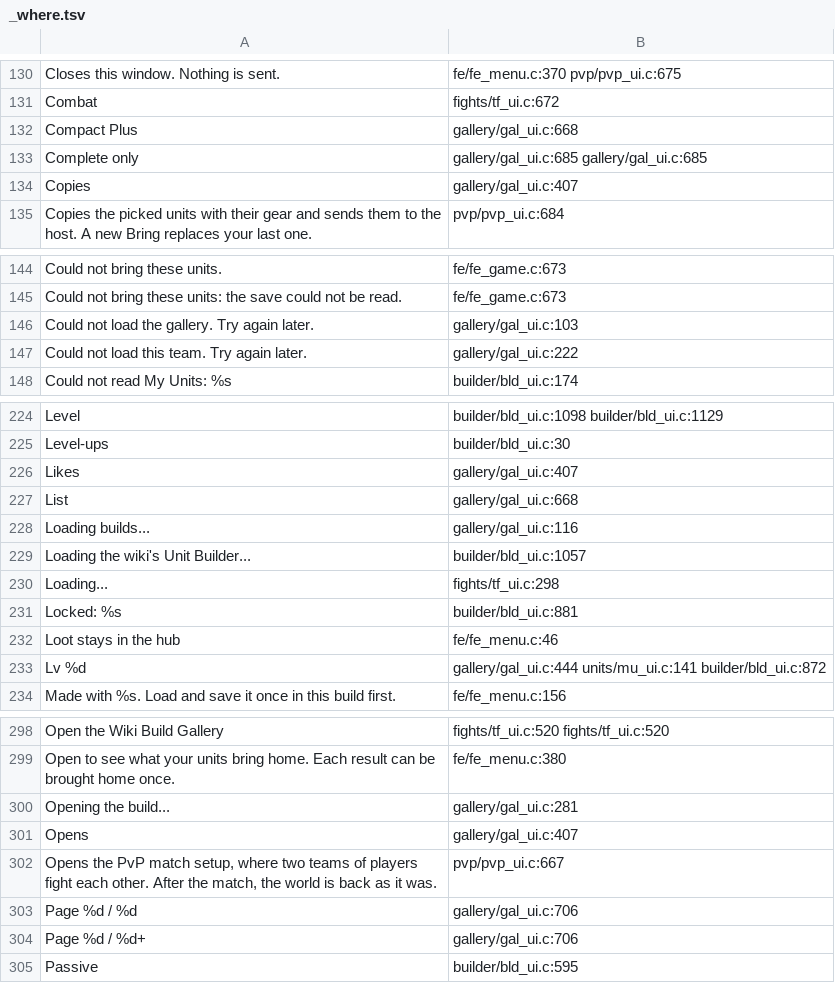
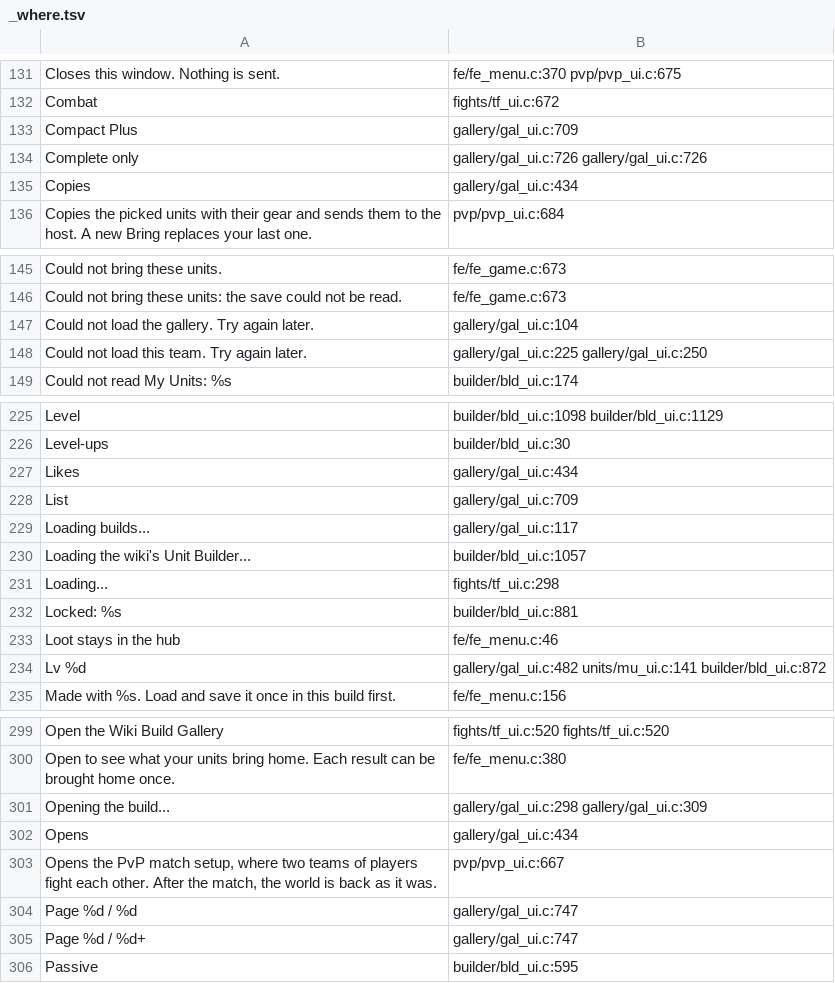
Before and after one commit to AmfiLogos/ds_custommodes, a TSV file: lang/_where.tsv, drawn as a sheet; only a part is shown, gaps mark what is left out; the diff covers the shown part only.

Commit message:
Wiki Build Gallery: picker door for the Unit Builder (cm_gallery_pick)
void cm_gallery_pick(void (*picked)(const char *build_json, void *ud), void *ud), exported for lane cmbuilder's
"Start from a gallery build" (weak import): the gallery opens with Details only on the cards; each unit in Details
has "Use this unit"; that unit's build comes back as the wiki builder's JSON (the blob decoded by the builder's own
decoder, element <unit> of the team), then the gallery closes. picked(NULL, ud) once when it is closed with no pick.
A language change keeps the pick. Test state escapes the status text (a quote in it broke the test JSON).
2 new texts in the 10 languages.

```diff
--- a/lang/_where.tsv
+++ b/lang/_where.tsv
@@ -131,5 +132,5 @@
 "Combat"	fights/tf_ui.c:672
-"Compact Plus"	gallery/gal_ui.c:668
-"Complete only"	gallery/gal_ui.c:685 gallery/gal_ui.c:685
-"Copies"	gallery/gal_ui.c:407
+"Compact Plus"	gallery/gal_ui.c:709
+"Complete only"	gallery/gal_ui.c:726 gallery/gal_ui.c:726
+"Copies"	gallery/gal_ui.c:434
 "Copies the picked units with their gear and sends them to the host. A new Bring replaces your last one."	pvp/pvp_ui.c:684
@@ -145,4 +146,4 @@
 "Could not bring these units: the save could not be read."	fe/fe_game.c:673
-"Could not load the gallery. Try again later."	gallery/gal_ui.c:103
-"Could not load this team. Try again later."	gallery/gal_ui.c:222
+"Could not load the gallery. Try again later."	gallery/gal_ui.c:104
+"Could not load this team. Try again later."	gallery/gal_ui.c:225 gallery/gal_ui.c:250
 "Could not read My Units: %s"	builder/bld_ui.c:174
@@ -225,5 +226,5 @@
 "Level-ups"	builder/bld_ui.c:30
-"Likes"	gallery/gal_ui.c:407
-"List"	gallery/gal_ui.c:668
-"Loading builds..."	gallery/gal_ui.c:116
+"Likes"	gallery/gal_ui.c:434
+"List"	gallery/gal_ui.c:709
+"Loading builds..."	gallery/gal_ui.c:117
 "Loading the wiki's Unit Builder..."	builder/bld_ui.c:1057
@@ -232,3 +233,3 @@
 "Loot stays in the hub"	fe/fe_menu.c:46
-"Lv %d"	gallery/gal_ui.c:444 units/mu_ui.c:141 builder/bld_ui.c:872
+"Lv %d"	gallery/gal_ui.c:482 units/mu_ui.c:141 builder/bld_ui.c:872
 "Made with %s. Load and save it once in this build first."	fe/fe_menu.c:156
@@ -299,7 +300,7 @@
 "Open to see what your units bring home. Each result can be brought home once."	fe/fe_menu.c:380
-"Opening the build..."	gallery/gal_ui.c:281
-"Opens"	gallery/gal_ui.c:407
+"Opening the build..."	gallery/gal_ui.c:298 gallery/gal_ui.c:309
+"Opens"	gallery/gal_ui.c:434
 "Opens the PvP match setup, where two teams of players fight each other. After the match, the world is back as it was."	pvp/pvp_ui.c:667
-"Page %d / %d"	gallery/gal_ui.c:706
-"Page %d / %d+"	gallery/gal_ui.c:706
+"Page %d / %d"	gallery/gal_ui.c:747
+"Page %d / %d+"	gallery/gal_ui.c:747
 "Passive"	builder/bld_ui.c:595
```
Also changed, not shown: 2 added rows and 31 edited cells elsewhere in this file, 11 other files.
